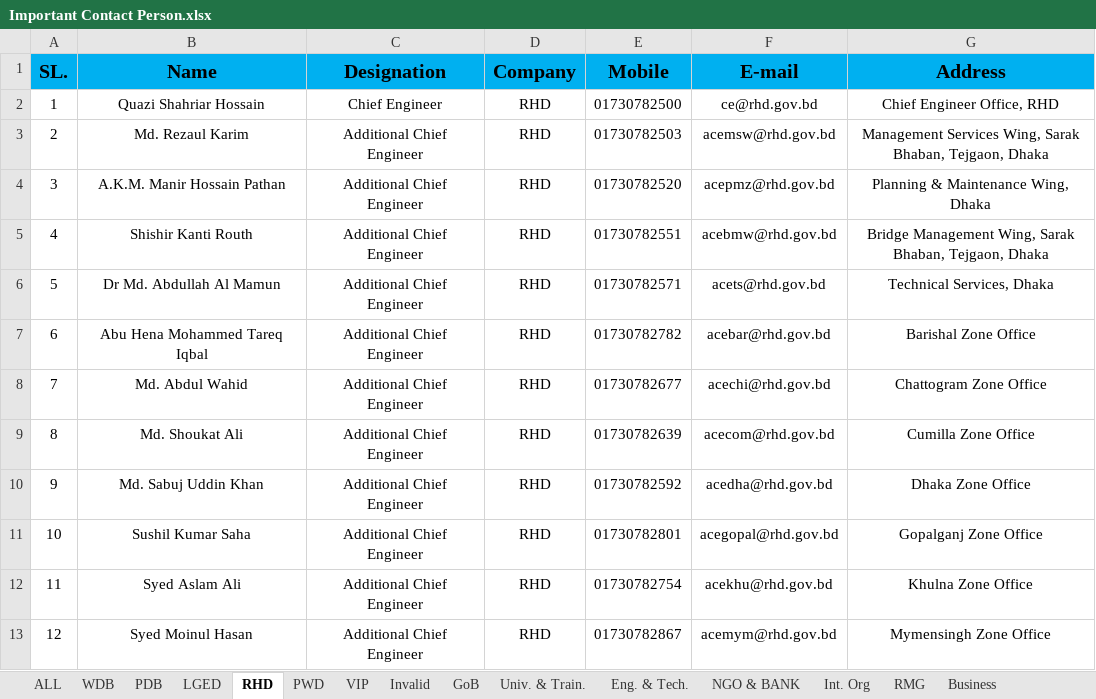
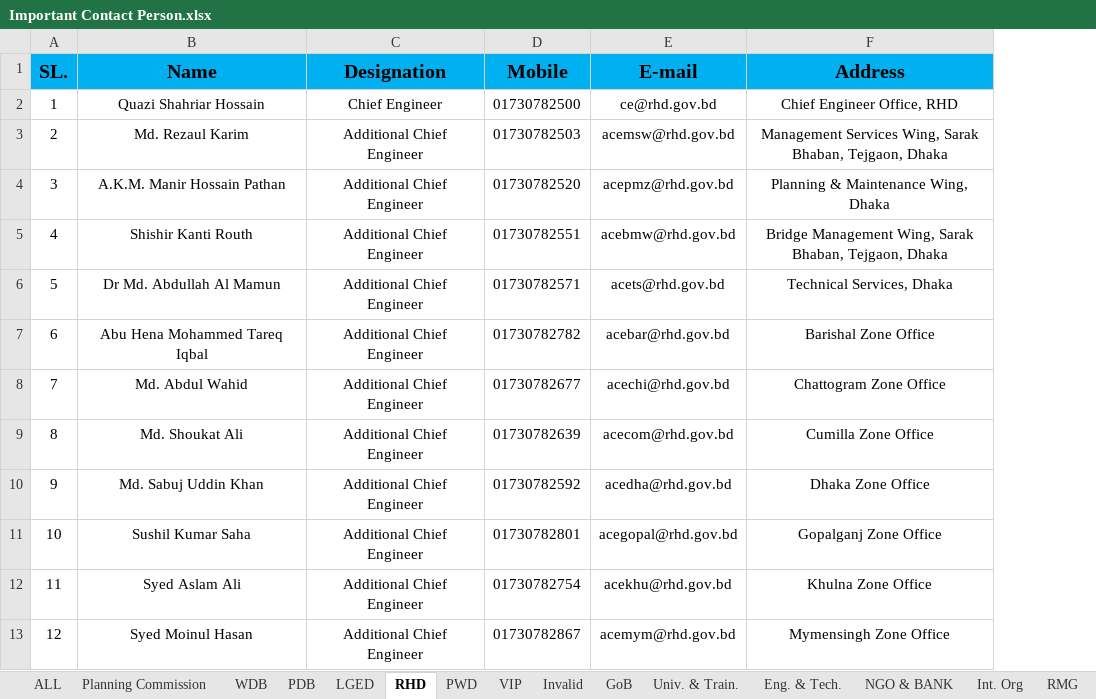
Before and after one commit to Shuvoneel/SRCL, an Excel workbook: Communication/Important Contact Person.xlsx, sheet RHD, drawn as a sheet; only a part is shown; values as stored, in another font and other column widths than the file's, no borders; the diff names each change by its address in the sheet, - before the commit and + after, or states it on an @@ line.

```diff
--- a/Communication/Important Contact Person.xlsx (sheet RHD)
+++ b/Communication/Important Contact Person.xlsx (sheet RHD)
+sheet tab: Planning Commission
-column D (Company), rows 2-13: all RHD
```
Also changed, not shown: sheet PDB, sheet WDB, sheet LGED, sheet PWD, 27 other files.
